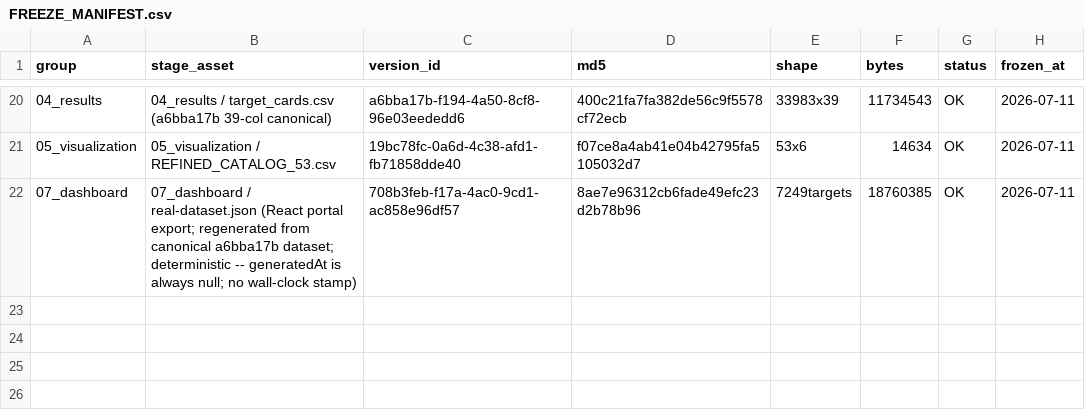
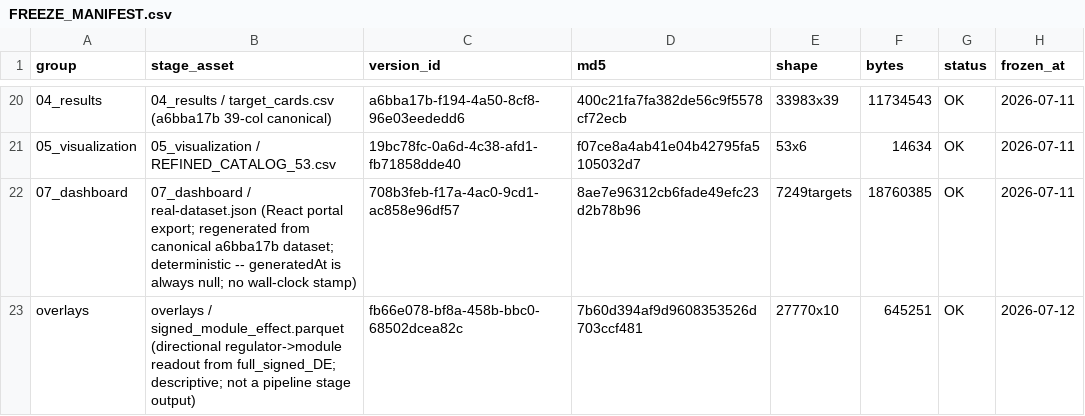
Before and after one commit to erichuang777777/GWT_perturbseq_analysis_2025, a CSV file: docs/mvp-research/pipeline/FREEZE_MANIFEST.csv, drawn as a sheet; only a part is shown, gaps mark what is left out; the diff names each change by its address in the sheet, - before the commit and + after, or states it on an @@ line.

```diff
--- a/docs/mvp-research/pipeline/FREEZE_MANIFEST.csv
+++ b/docs/mvp-research/pipeline/FREEZE_MANIFEST.csv
+row 23: overlays | overlays / signed_module_effect.parquet (directional regulator->module readout from full_signed_DE; descriptive; not a pipeline stage output) | fb66e078-bf8a-458b-bbc0-68502dcea82c | 7b60d394af9d9608353526d703ccf481 | 27770x10 | 645251 | OK | 2026-07-12
```
Also changed, not shown: 8 other files.
